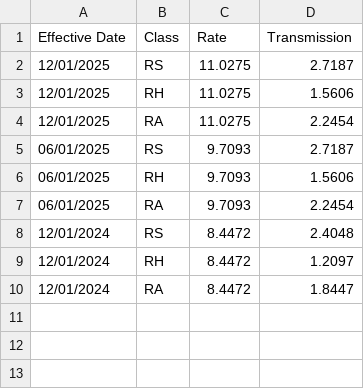
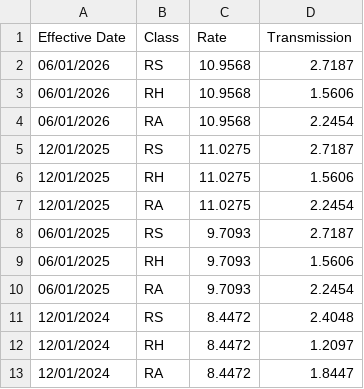
Before and after one commit to pyther/dlc-rates, a CSV file: data/supply.csv, drawn as a sheet; the diff names each change by its address in the sheet, - before the commit and + after, or states it on an @@ line.

Commit message:
Supply rates, Supplement No 101

```diff
--- a/data/supply.csv
+++ b/data/supply.csv
+row 2: 06/01/2026 | RS | 10.9568 | 2.7187
+row 3: 06/01/2026 | RH | 10.9568 | 1.5606
+row 4: 06/01/2026 | RA | 10.9568 | 2.2454
```
Also changed, not shown: data/supply_tou.csv, output/rates.csv, 4 other files.
